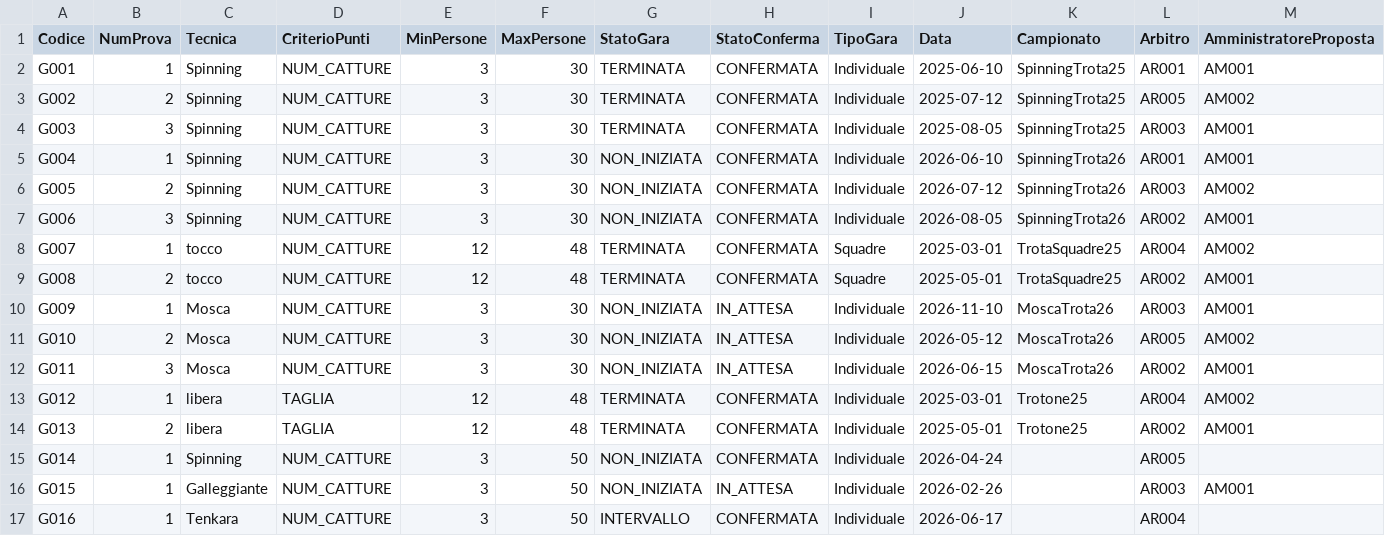
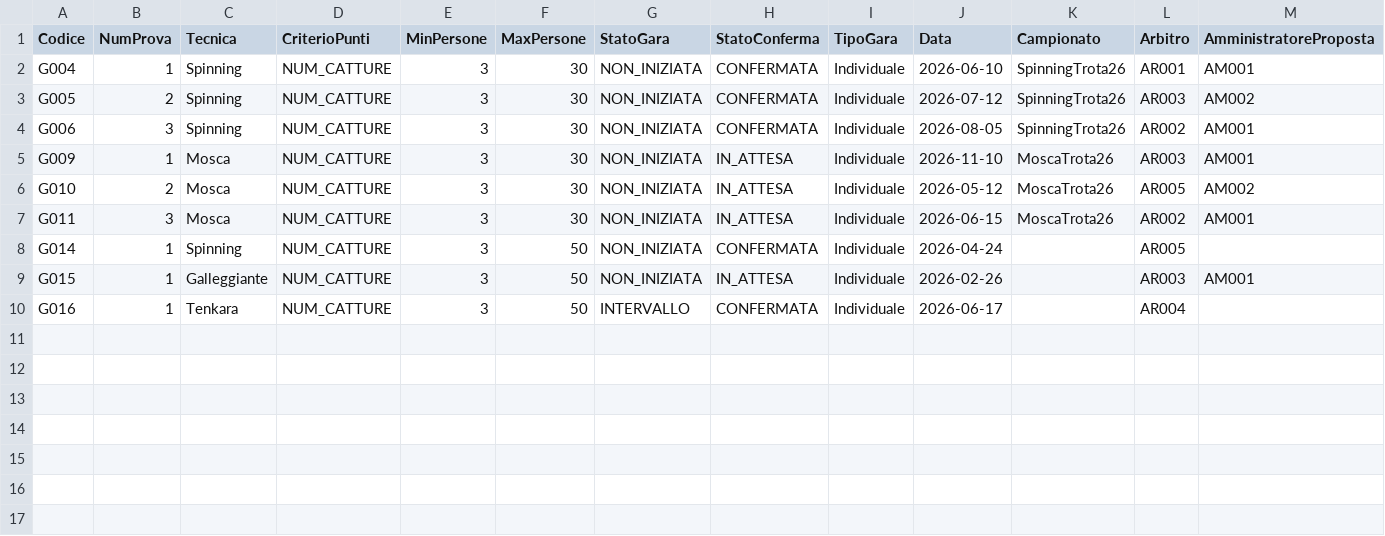
Before and after one commit to ABCLV/ABLV_IngSW, a CSV file: ABLV_IngSW/database/csv/GARA.csv, drawn as a sheet; only a part is shown; rows hold the shown columns only; the diff names each change by its address in the sheet, - before the commit and + after, or states it on an @@ line.

```diff
--- a/ABLV_IngSW/database/csv/GARA.csv
+++ b/ABLV_IngSW/database/csv/GARA.csv
-row 2: G001 | 1 | Spinning | NUM_CATTURE | 3 | 30 | TERMINATA | CONFERMATA | Individuale | 2025-06-10 | SpinningTrota25 | AR001 | AM001
-row 3: G002 | 2 | Spinning | NUM_CATTURE | 3 | 30 | TERMINATA | CONFERMATA | Individuale | 2025-07-12 | SpinningTrota25 | AR005 | AM002
-row 4: G003 | 3 | Spinning | NUM_CATTURE | 3 | 30 | TERMINATA | CONFERMATA | Individuale | 2025-08-05 | SpinningTrota25 | AR003 | AM001
-row 8: G007 | 1 | tocco | NUM_CATTURE | 12 | 48 | TERMINATA | CONFERMATA | Squadre | 2025-03-01 | TrotaSquadre25 | AR004 | AM002
-row 9: G008 | 2 | tocco | NUM_CATTURE | 12 | 48 | TERMINATA | CONFERMATA | Squadre | 2025-05-01 | TrotaSquadre25 | AR002 | AM001
-row 13: G012 | 1 | libera | TAGLIA | 12 | 48 | TERMINATA | CONFERMATA | Individuale | 2025-03-01 | Trotone25 | AR004 | AM002
-row 14: G013 | 2 | libera | TAGLIA | 12 | 48 | TERMINATA | CONFERMATA | Individuale | 2025-05-01 | Trotone25 | AR002 | AM001
```
Also changed, not shown: ABLV_IngSW/database/csv/PARTECIPA.csv, 6 other files.
